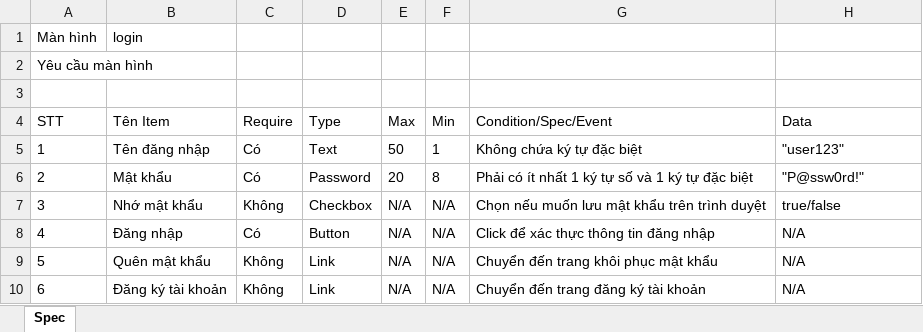
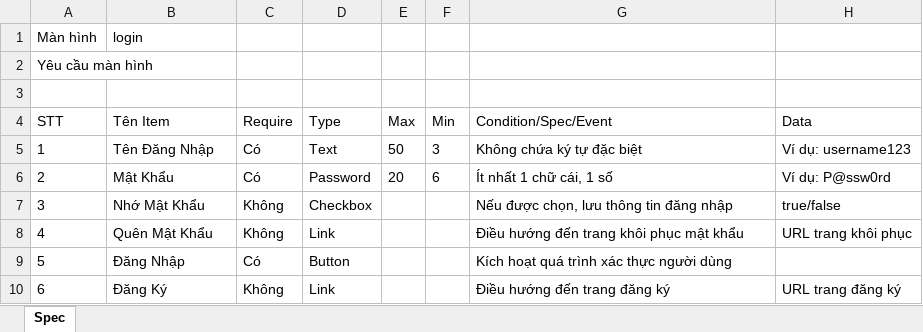
Before and after one commit to Team-4-NTA/testcase-generator, an Excel workbook: myproject/media/login_template.xlsx, sheet Spec, drawn as a sheet; values as stored, in another font and other column widths than the file's, no borders; the diff names each change by its address in the sheet, - before the commit and + after, or states it on an @@ line.

Commit message:
update logic gen template

```diff
--- a/myproject/media/login_template.xlsx (sheet Spec)
+++ b/myproject/media/login_template.xlsx (sheet Spec)
-B5 (Tên Item): Tên đăng nhập
+B5 (Tên Item): Tên Đăng Nhập
-F5 (Min): 1
+F5 (Min): 3
-H5 (Data): "user123"
+H5 (Data): Ví dụ: username123
-B6 (Tên Item): Mật khẩu
+B6 (Tên Item): Mật Khẩu
-F6 (Min): 8
+F6 (Min): 6
-G6 (Condition/Spec/Event): Phải có ít nhất 1 ký tự số và 1 ký tự đặc biệt
+G6 (Condition/Spec/Event): Ít nhất 1 chữ cái, 1 số
-H6 (Data): "P@ssw0rd!"
+H6 (Data): Ví dụ: P@ssw0rd
-B7 (Tên Item): Nhớ mật khẩu
+B7 (Tên Item): Nhớ Mật Khẩu
-E7:E10 (Max): N/A
+E7:E10 (Max): (empty)
-F7:F10 (Min): N/A
+F7:F10 (Min): (empty)
-G7 (Condition/Spec/Event): Chọn nếu muốn lưu mật khẩu trên trình duyệt
+G7 (Condition/Spec/Event): Nếu được chọn, lưu thông tin đăng nhập
-B8 (Tên Item): Đăng nhập
+B8 (Tên Item): Quên Mật Khẩu
-C8 (Require): Có
+C8 (Require): Không
-D8 (Type): Button
+D8 (Type): Link
-G8 (Condition/Spec/Event): Click để xác thực thông tin đăng nhập
+G8 (Condition/Spec/Event): Điều hướng đến trang khôi phục mật khẩu
-H8 (Data): N/A
+H8 (Data): URL trang khôi phục
-B9 (Tên Item): Quên mật khẩu
+B9 (Tên Item): Đăng Nhập
-C9 (Require): Không
+C9 (Require): Có
-D9 (Type): Link
+D9 (Type): Button
-G9 (Condition/Spec/Event): Chuyển đến trang khôi phục mật khẩu
+G9 (Condition/Spec/Event): Kích hoạt quá trình xác thực người dùng
-H9 (Data): N/A
+H9 (Data): (empty)
-B10 (Tên Item): Đăng ký tài khoản
+B10 (Tên Item): Đăng Ký
-G10 (Condition/Spec/Event): Chuyển đến trang đăng ký tài khoản
+G10 (Condition/Spec/Event): Điều hướng đến trang đăng ký
-H10 (Data): N/A
+H10 (Data): URL trang đăng ký
```
Also changed, not shown: 9 other files.
